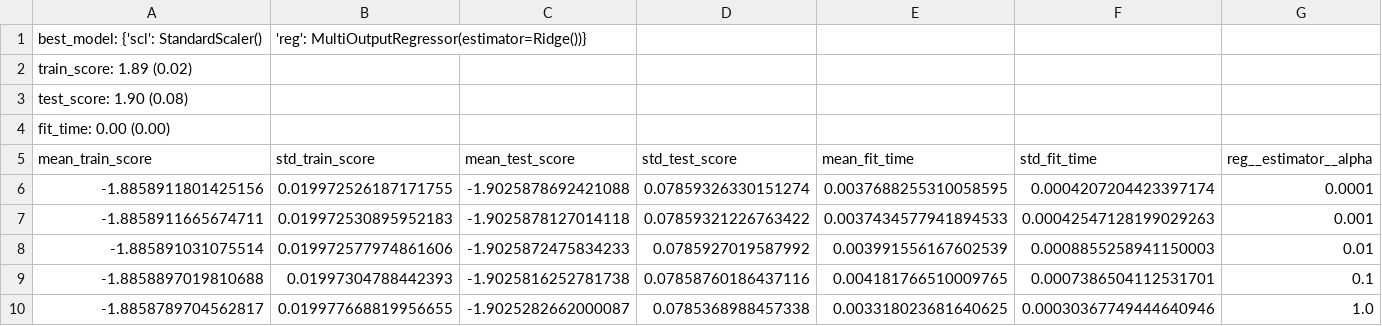
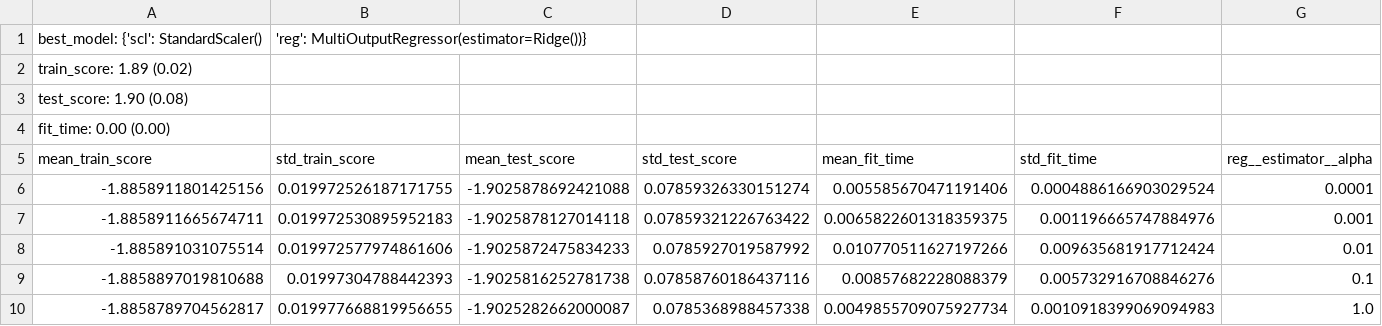
Before and after one commit to HoenikkerPerez/ML-Model-Comparison, a CSV file: results/linear/ridge_gs_results.csv, drawn as a sheet.

```diff
--- a/results/linear/ridge_gs_results.csv
+++ b/results/linear/ridge_gs_results.csv
@@ -5,6 +5,6 @@ fit_time: 0.00 (0.00)
 mean_train_score,std_train_score,mean_test_score,std_test_score,mean_fit_time,std_fit_time,reg__estimator__alpha
--1.8858911801425156,0.019972526187171755,-1.9025878692421088,0.07859326330151274,0.0037688255310058595,0.0004207204423397174,0.0001
--1.8858911665674711,0.019972530895952183,-1.9025878127014118,0.07859321226763422,0.0037434577941894533,0.00042547128199029263,0.001
--1.885891031075514,0.019972577974861606,-1.9025872475834233,0.0785927019587992,0.003991556167602539,0.0008855258941150003,0.01
--1.8858897019810688,0.01997304788442393,-1.9025816252781738,0.07858760186437116,0.004181766510009765,0.0007386504112531701,0.1
--1.8858789704562817,0.019977668819956655,-1.9025282662000087,0.0785368988457338,0.003318023681640625,0.00030367749444640946,1.0
+-1.8858911801425156,0.019972526187171755,-1.9025878692421088,0.07859326330151274,0.005585670471191406,0.0004886166903029524,0.0001
+-1.8858911665674711,0.019972530895952183,-1.9025878127014118,0.07859321226763422,0.0065822601318359375,0.001196665747884976,0.001
+-1.885891031075514,0.019972577974861606,-1.9025872475834233,0.0785927019587992,0.010770511627197266,0.009635681917712424,0.01
+-1.8858897019810688,0.01997304788442393,-1.9025816252781738,0.07858760186437116,0.00857682228088379,0.005732916708846276,0.1
+-1.8858789704562817,0.019977668819956655,-1.9025282662000087,0.0785368988457338,0.0049855709075927734,0.0010918399069094983,1.0
```
Also changed, not shown: results/linear/lasso_gs_results.csv, results/linear/lbe_reg_results.csv, 7 other files.
